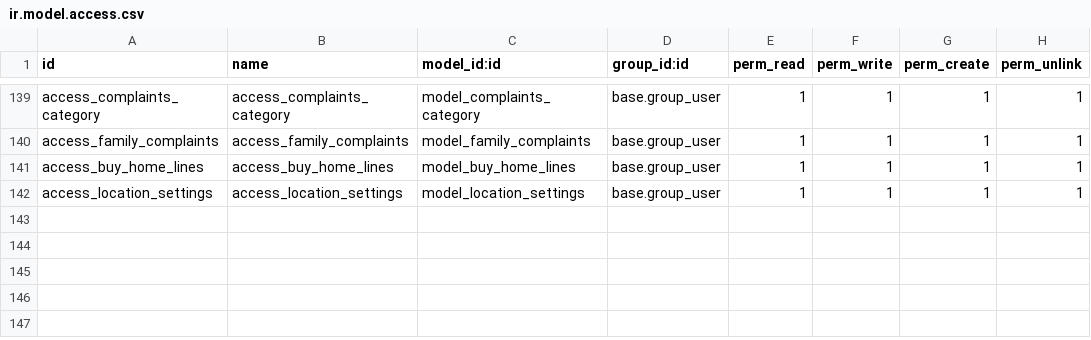
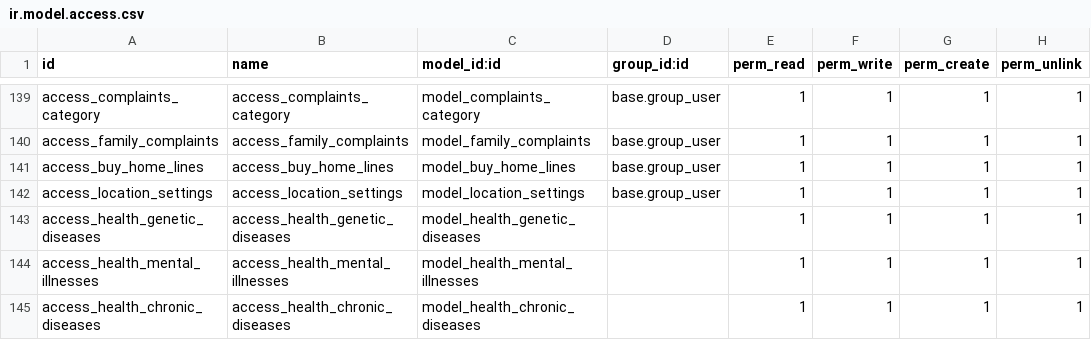
Before and after one commit to bayan4nas/odex25, a CSV file: odex25_ensan/odex_benefit/security/ir.model.access.csv, drawn as a sheet; only a part is shown, gaps mark what is left out.

```diff
--- a/odex25_ensan/odex_benefit/security/ir.model.access.csv
+++ b/odex25_ensan/odex_benefit/security/ir.model.access.csv
@@ -142 +142,4 @@ access_buy_home_lines,access_buy_home_lines,model_buy_home_lines,base.group_user
 access_location_settings,access_location_settings,model_location_settings,base.group_user,1,1,1,1
+access_health_genetic_diseases,access_health_genetic_diseases,model_health_genetic_diseases,,1,1,1,1
+access_health_mental_illnesses,access_health_mental_illnesses,model_health_mental_illnesses,,1,1,1,1
+access_health_chronic_diseases,access_health_chronic_diseases,model_health_chronic_diseases,,1,1,1,1
```
Also changed, not shown: 12 other files.
